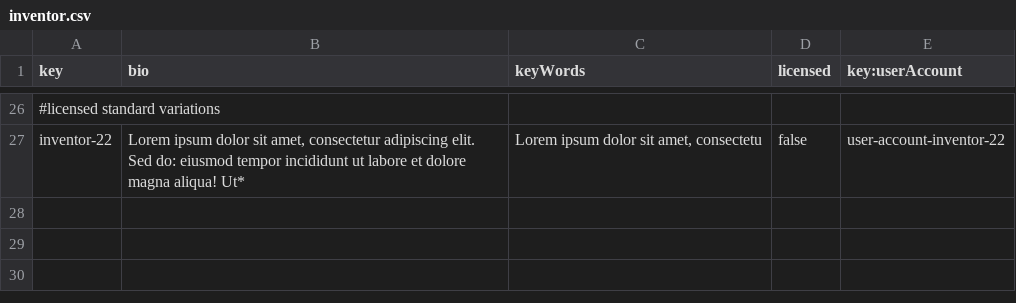
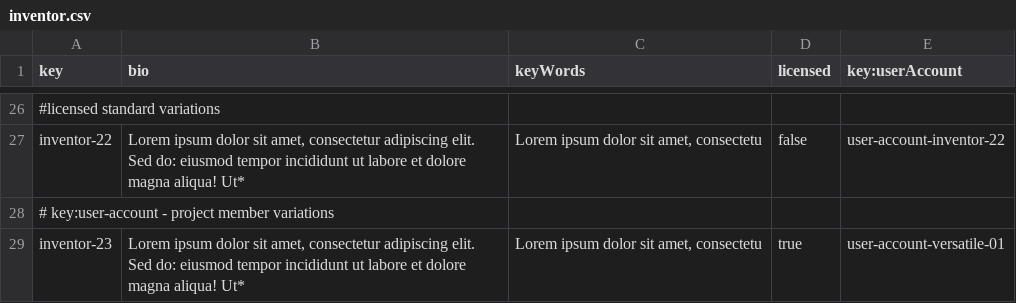
Before and after one commit to ThePayan/Acme-Starters-C, a CSV file: src/main/resources/WEB-INF/data/sample/batch-01/inventor.csv, drawn as a sheet; only a part is shown, gaps mark what is left out; the diff names each change by its address in the sheet, - before the commit and + after, or states it on an @@ line.

```diff
--- a/src/main/resources/WEB-INF/data/sample/batch-01/inventor.csv
+++ b/src/main/resources/WEB-INF/data/sample/batch-01/inventor.csv
+row 28: # key:user-account - project member variations
+row 29: inventor-23 | Lorem ipsum dolor sit amet, consectetur adipiscing elit. Sed do: eiusmod tempor incididunt ut labore et dolore magna aliqua! Ut* | Lorem ipsum dolor sit amet, consectetu | true | user-account-versatile-01
```
Also changed, not shown: src/main/resources/WEB-INF/data/errata/batch-01/user-account.csv, src/main/resources/WEB-INF/data/sample/batch-01/fundraiser.csv, 14 other files.
